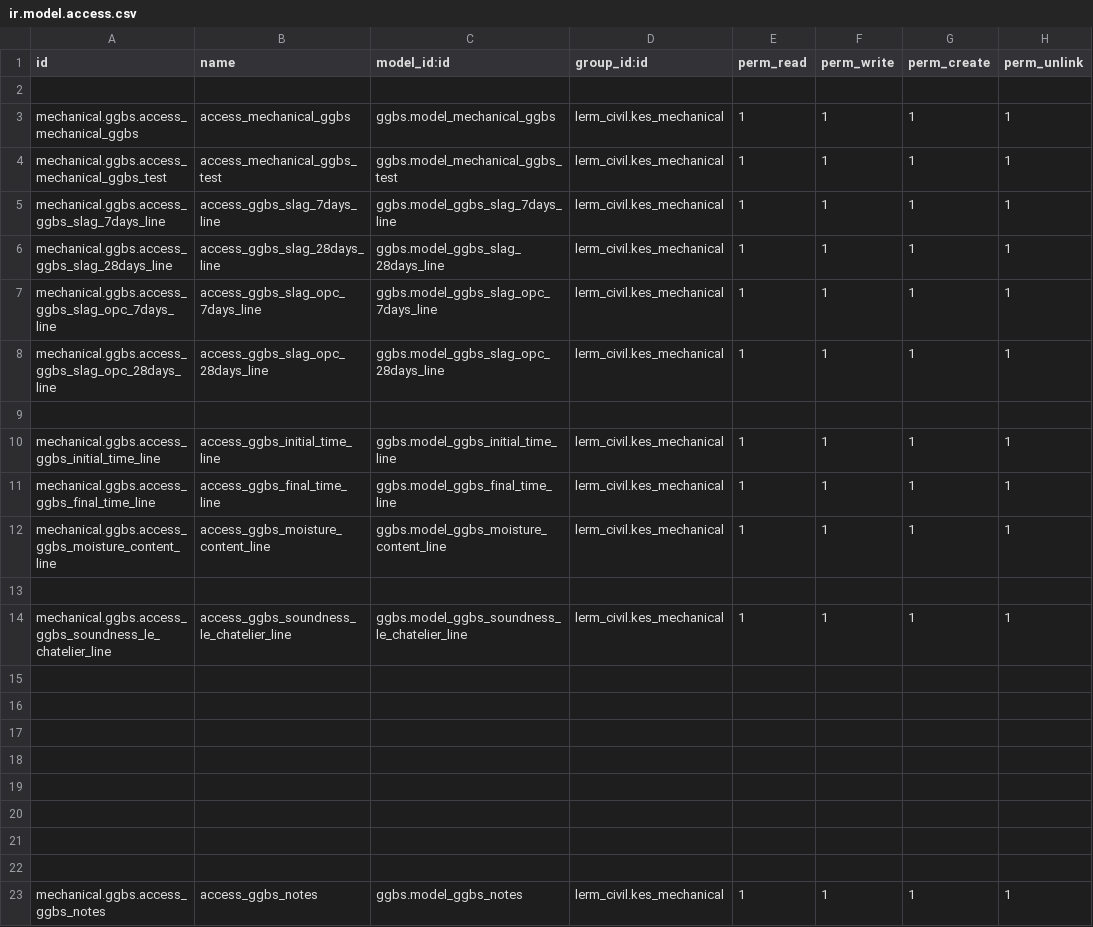
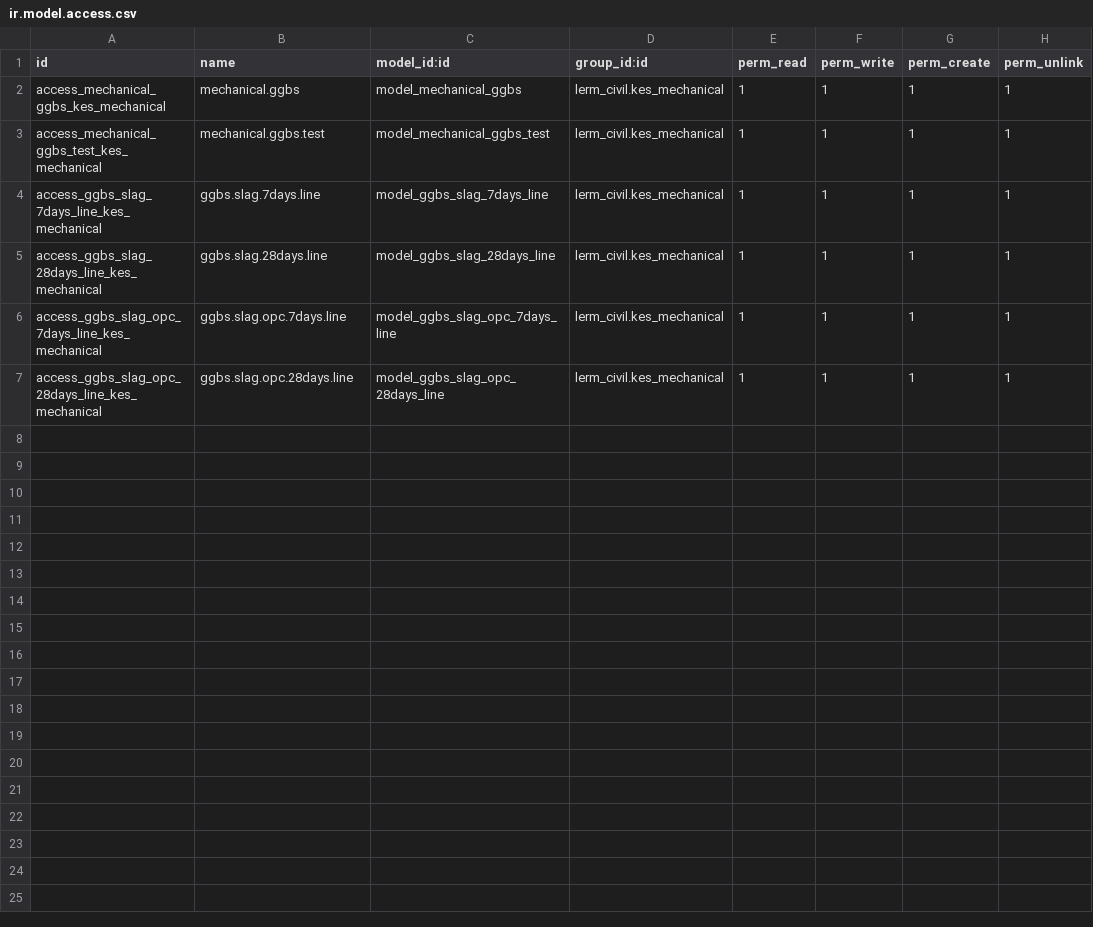
Before and after one commit to Usman-Shaikhnag/lerm_civil_products, a CSV file: ggbs/security/ir.model.access.csv, drawn as a sheet.

```diff
--- a/ggbs/security/ir.model.access.csv
+++ b/ggbs/security/ir.model.access.csv
@@ -1,23 +1,7 @@
 id,name,model_id:id,group_id:id,perm_read,perm_write,perm_create,perm_unlink
-
-mechanical.ggbs.access_mechanical_ggbs,access_mechanical_ggbs,ggbs.model_mechanical_ggbs,lerm_civil.kes_mechanical,1,1,1,1
-mechanical.ggbs.access_mechanical_ggbs_test,access_mechanical_ggbs_test,ggbs.model_mechanical_ggbs_test,lerm_civil.kes_mechanical,1,1,1,1
-mechanical.ggbs.access_ggbs_slag_7days_line,access_ggbs_slag_7days_line,ggbs.model_ggbs_slag_7days_line,lerm_civil.kes_mechanical,1,1,1,1
-mechanical.ggbs.access_ggbs_slag_28days_line,access_ggbs_slag_28days_line,ggbs.model_ggbs_slag_28days_line,lerm_civil.kes_mechanical,1,1,1,1
-mechanical.ggbs.access_ggbs_slag_opc_7days_line,access_ggbs_slag_opc_7days_line,ggbs.model_ggbs_slag_opc_7days_line,lerm_civil.kes_mechanical,1,1,1,1
-mechanical.ggbs.access_ggbs_slag_opc_28days_line,access_ggbs_slag_opc_28days_line,ggbs.model_ggbs_slag_opc_28days_line,lerm_civil.kes_mechanical,1,1,1,1
-
-mechanical.ggbs.access_ggbs_initial_time_line,access_ggbs_initial_time_line,ggbs.model_ggbs_initial_time_line,lerm_civil.kes_mechanical,1,1,1,1
-mechanical.ggbs.access_ggbs_final_time_line,access_ggbs_final_time_line,ggbs.model_ggbs_final_time_line,lerm_civil.kes_mechanical,1,1,1,1
-mechanical.ggbs.access_ggbs_moisture_content_line,access_ggbs_moisture_content_line,ggbs.model_ggbs_moisture_content_line,lerm_civil.kes_mechanical,1,1,1,1
-
-mechanical.ggbs.access_ggbs_soundness_le_chatelier_line,access_ggbs_soundness_le_chatelier_line,ggbs.model_ggbs_soundness_le_chatelier_line,lerm_civil.kes_mechanical,1,1,1,1
-
-
-
-
-
-
-
-
-mechanical.ggbs.access_ggbs_notes,access_ggbs_notes,ggbs.model_ggbs_notes,lerm_civil.kes_mechanical,1,1,1,1
+access_mechanical_ggbs_kes_mechanical,mechanical.ggbs,model_mechanical_ggbs,lerm_civil.kes_mechanical,1,1,1,1
+access_mechanical_ggbs_test_kes_mechanical,mechanical.ggbs.test,model_mechanical_ggbs_test,lerm_civil.kes_mechanical,1,1,1,1
+access_ggbs_slag_7days_line_kes_mechanical,ggbs.slag.7days.line,model_ggbs_slag_7days_line,lerm_civil.kes_mechanical,1,1,1,1
+access_ggbs_slag_28days_line_kes_mechanical,ggbs.slag.28days.line,model_ggbs_slag_28days_line,lerm_civil.kes_mechanical,1,1,1,1
+access_ggbs_slag_opc_7days_line_kes_mechanical,ggbs.slag.opc.7days.line,model_ggbs_slag_opc_7days_line,lerm_civil.kes_mechanical,1,1,1,1
+access_ggbs_slag_opc_28days_line_kes_mechanical,ggbs.slag.opc.28days.line,model_ggbs_slag_opc_28days_line,lerm_civil.kes_mechanical,1,1,1,1
```
Also changed, not shown: 4 other files.
